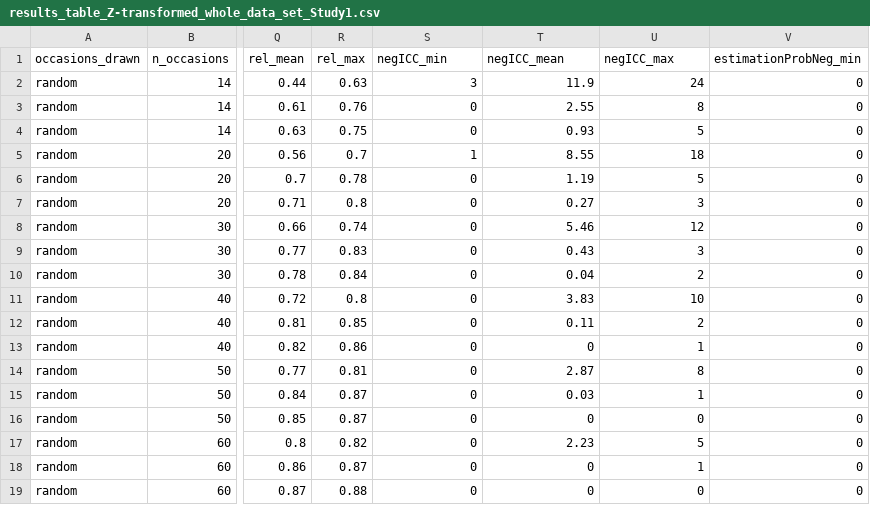
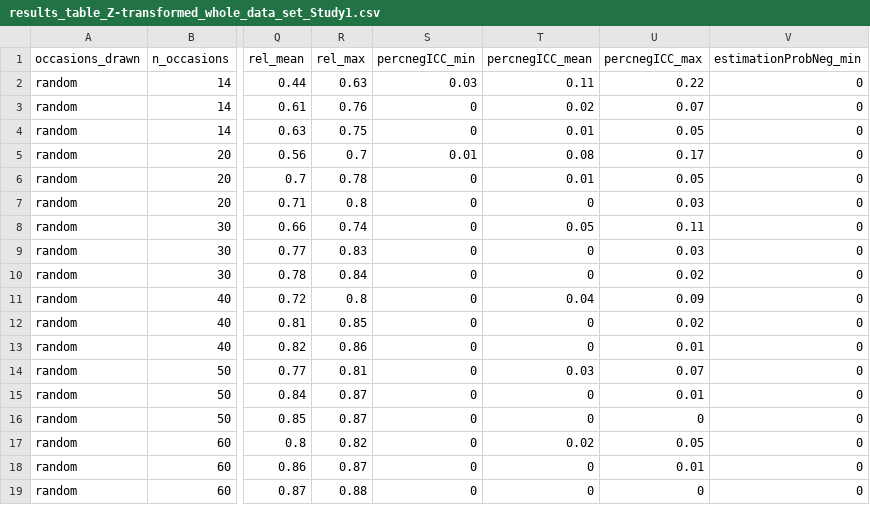
Before and after one commit to standard-error/ED_trustworthiness, a CSV file: results/results_table_Z-transformed_whole_data_set_Study1.csv, drawn as a sheet; only a part is shown, gaps mark what is left out; the diff covers the shown part only; the diff names each change by its address in the sheet, - before the commit and + after, or states it on an @@ line.

```diff
--- a/results/results_table_Z-transformed_whole_data_set_Study1.csv
+++ b/results/results_table_Z-transformed_whole_data_set_Study1.csv
-S1: negICC_min
+S1: percnegICC_min
-T1: negICC_mean
+T1: percnegICC_mean
-U1: negICC_max
+U1: percnegICC_max
-S2 (percnegICC_min): 3
+S2 (percnegICC_min): 0.03
-T2 (percnegICC_mean): 11.9
+T2 (percnegICC_mean): 0.11
-U2 (percnegICC_max): 24
+U2 (percnegICC_max): 0.22
-T3 (percnegICC_mean): 2.55
+T3 (percnegICC_mean): 0.02
-U3 (percnegICC_max): 8
+U3 (percnegICC_max): 0.07
-T4 (percnegICC_mean): 0.93
+T4 (percnegICC_mean): 0.01
-U4 (percnegICC_max): 5
+U4 (percnegICC_max): 0.05
-S5 (percnegICC_min): 1
+S5 (percnegICC_min): 0.01
-T5 (percnegICC_mean): 8.55
+T5 (percnegICC_mean): 0.08
-U5 (percnegICC_max): 18
+U5 (percnegICC_max): 0.17
-T6 (percnegICC_mean): 1.19
+T6 (percnegICC_mean): 0.01
-U6 (percnegICC_max): 5
+U6 (percnegICC_max): 0.05
-T7 (percnegICC_mean): 0.27
+T7 (percnegICC_mean): 0
-U7 (percnegICC_max): 3
+U7 (percnegICC_max): 0.03
-T8 (percnegICC_mean): 5.46
+T8 (percnegICC_mean): 0.05
-U8 (percnegICC_max): 12
+U8 (percnegICC_max): 0.11
-T9 (percnegICC_mean): 0.43
+T9 (percnegICC_mean): 0
-U9 (percnegICC_max): 3
+U9 (percnegICC_max): 0.03
-T10 (percnegICC_mean): 0.04
+T10 (percnegICC_mean): 0
-U10 (percnegICC_max): 2
+U10 (percnegICC_max): 0.02
-T11 (percnegICC_mean): 3.83
+T11 (percnegICC_mean): 0.04
-U11 (percnegICC_max): 10
+U11 (percnegICC_max): 0.09
-T12 (percnegICC_mean): 0.11
+T12 (percnegICC_mean): 0
-U12 (percnegICC_max): 2
+U12 (percnegICC_max): 0.02
-U13 (percnegICC_max): 1
+U13 (percnegICC_max): 0.01
-T14 (percnegICC_mean): 2.87
+T14 (percnegICC_mean): 0.03
-U14 (percnegICC_max): 8
+U14 (percnegICC_max): 0.07
-T15 (percnegICC_mean): 0.03
+T15 (percnegICC_mean): 0
-U15 (percnegICC_max): 1
+U15 (percnegICC_max): 0.01
-T17 (percnegICC_mean): 2.23
+T17 (percnegICC_mean): 0.02
-U17 (percnegICC_max): 5
+U17 (percnegICC_max): 0.05
-U18 (percnegICC_max): 1
+U18 (percnegICC_max): 0.01
```
Also changed, not shown: 30 edited cells elsewhere in this file, results/results_table_whole_data_set_Study1.csv, 41 other files.
